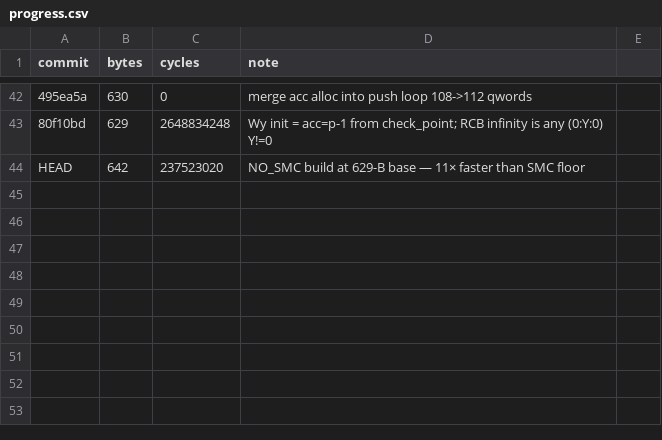
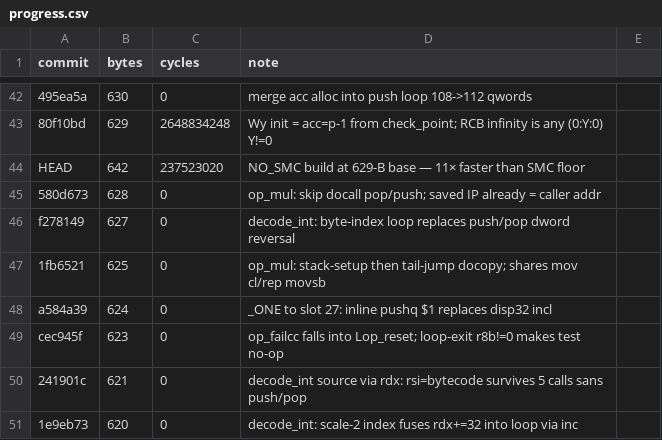
Before and after one commit to sweis/pornin-test, a CSV file: stupid/progress.csv, drawn as a sheet; only a part is shown, gaps mark what is left out; the diff names each change by its address in the sheet, - before the commit and + after, or states it on an @@ line.

Commit message:
progress.csv: 629 -> 620 B (7 commits)

```diff
--- a/stupid/progress.csv
+++ b/stupid/progress.csv
+row 45: 580d673 | 628 | 0 | op_mul: skip docall pop/push; saved IP already = caller addr
+row 46: f278149 | 627 | 0 | decode_int: byte-index loop replaces push/pop dword reversal
+row 47: 1fb6521 | 625 | 0 | op_mul: stack-setup then tail-jump docopy; shares mov cl/rep movsb
+row 48: a584a39 | 624 | 0 | _ONE to slot 27: inline pushq $1 replaces disp32 incl
+row 49: cec945f | 623 | 0 | op_failcc falls into Lop_reset; loop-exit r8b!=0 makes test no-op
+row 50: 241901c | 621 | 0 | decode_int source via rdx: rsi=bytecode survives 5 calls sans push/pop
+row 51: 1e9eb73 | 620 | 0 | decode_int: scale-2 index fuses rdx+=32 into loop via inc
```
